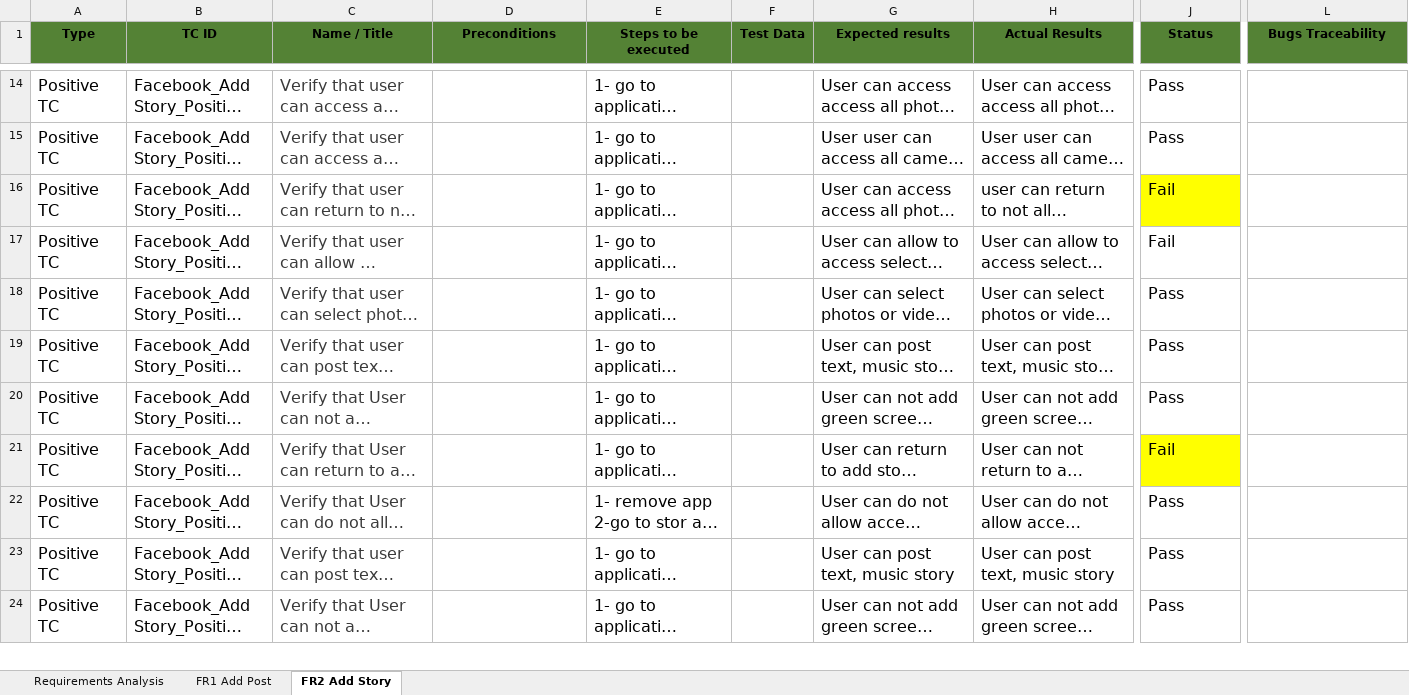
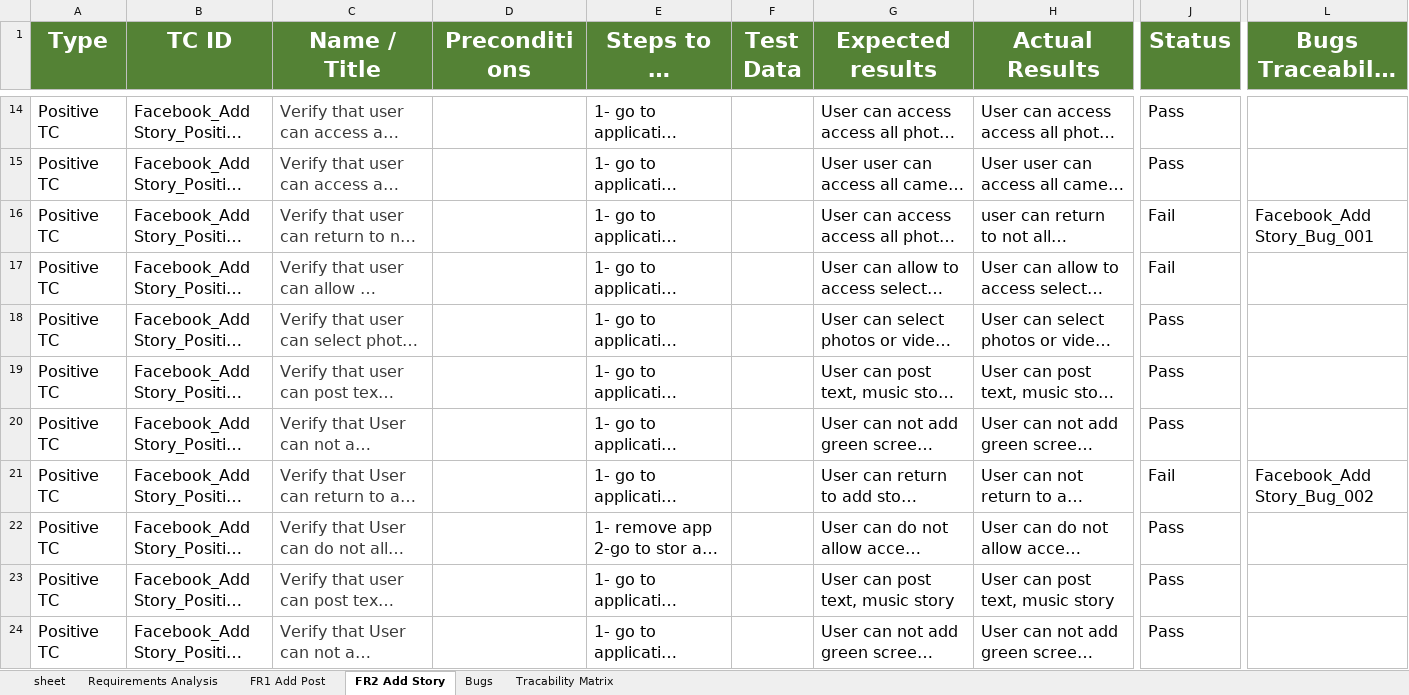
Before and after one commit to enganwaar2012/FaceBook-Moblie-Application-Testing, an Excel workbook: check list.xlsx, sheet FR2 Add Story, drawn as a sheet; only a part is shown, gaps mark what is left out; long unchanged cells end in …; values as stored, in another font and other column widths than the file's, no borders; the diff covers the shown part only; the diff names each change by its address in the sheet, - before the commit and + after, or states it on an @@ line.

```diff
--- a/check list.xlsx (sheet FR2 Add Story)
+++ b/check list.xlsx (sheet FR2 Add Story)
+sheet tab: sheet
+sheet tab: Bugs
+sheet tab: Tracability Matrix
-A1:L1 text colour: black
+A1:L1 text colour: #FFFFFF, text size: larger
-J16 fill: #FFFF00
+J16 fill: none
-L16 (Bugs Traceability): (empty)
+L16 (Bugs Traceability): Facebook_Add Story_Bug_001
-J21 fill: #FFFF00
+J21 fill: none
-L21 (Bugs Traceability): (empty)
+L21 (Bugs Traceability): Facebook_Add Story_Bug_002
```
Also changed, not shown: 2 edited cells and cell formats elsewhere in this sheet, sheet FR1 Add Post, sheet Requirements Analysis, 1 other file.
